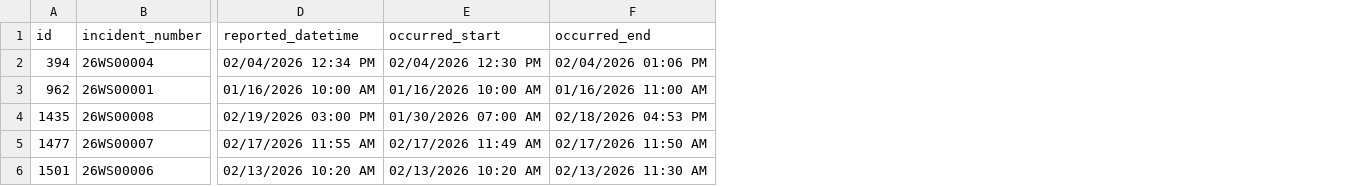
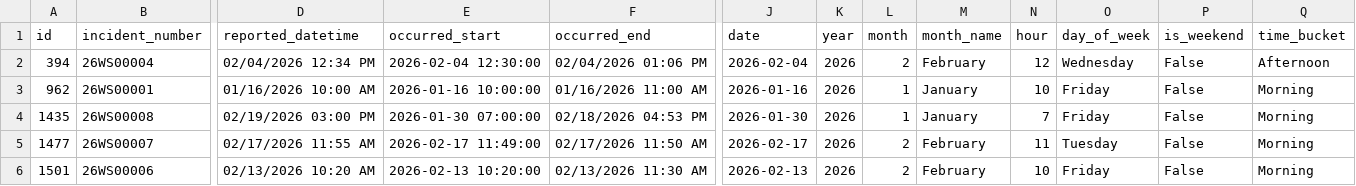
Before and after one commit to mjosewings/psu-university-crime-analysis, a CSV file: data/campuses/Scranton/incidents.csv, drawn as a sheet; only a part is shown, gaps mark what is left out; the diff names each change by its address in the sheet, - before the commit and + after, or states it on an @@ line.

Commit message:
Enhanced `Scranton/incidents.csv` by adding time-derived features to support improved temporal analysis and categorization.

```diff
--- a/data/campuses/Scranton/incidents.csv
+++ b/data/campuses/Scranton/incidents.csv
+column J (date), rows 2-6: 2026-02-04 | 2026-01-16 | 2026-01-30 | 2026-02-17 | 2026-02-13
+column K (year), rows 2-6: all 2026
+column L (month), rows 2-6: 2 | 1 | 1 | 2 | 2
+column M (month_name), rows 2-6: February | January | January | February | February
+column N (hour), rows 2-6: 12 | 10 | 7 | 11 | 10
+column O (day_of_week), rows 2-6: Wednesday | Friday | Friday | Tuesday | Friday
+column P (is_weekend), rows 2-6: all False
+column Q (time_bucket), rows 2-6: Afternoon | Morning | Morning | Morning | Morning
-E2 (occurred_start): 02/04/2026 12:30 PM
+E2 (occurred_start): 2026-02-04 12:30:00
-E3 (occurred_start): 01/16/2026 10:00 AM
+E3 (occurred_start): 2026-01-16 10:00:00
-E4 (occurred_start): 01/30/2026 07:00 AM
+E4 (occurred_start): 2026-01-30 07:00:00
-E5 (occurred_start): 02/17/2026 11:49 AM
+E5 (occurred_start): 2026-02-17 11:49:00
-E6 (occurred_start): 02/13/2026 10:20 AM
+E6 (occurred_start): 2026-02-13 10:20:00
```
